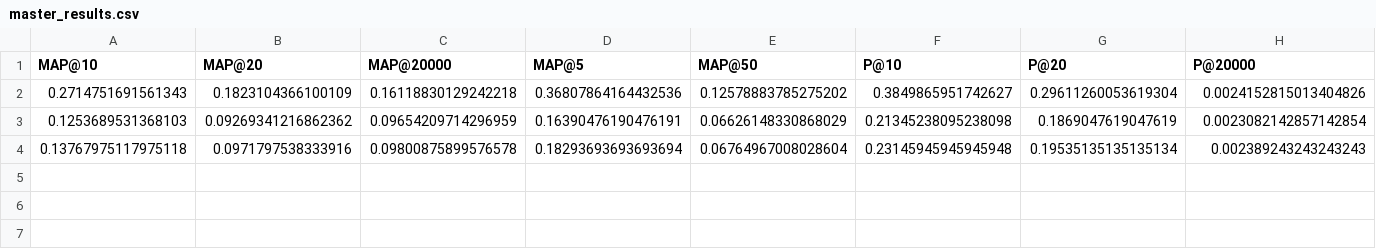
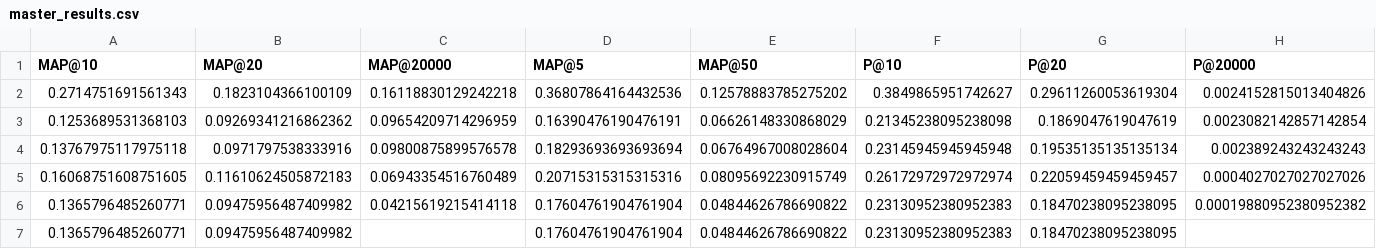
Before and after one commit to egesualp/skills4cpp, a CSV file: results/master_results.csv, drawn as a sheet; only a part is shown; rows hold the shown columns only; the diff names each change by its address in the sheet, - before the commit and + after, or states it on an @@ line.

```diff
--- a/results/master_results.csv
+++ b/results/master_results.csv
+row 5: 0.16068751608751605 | 0.11610624505872183 | 0.06943354516760489 | 0.20715315315315316 | 0.08095692230915749 | 0.26172972972972974 | 0.22059459459459457 | 0.0004027027027027026
+row 6: 0.1365796485260771 | 0.09475956487409982 | 0.04215619215414118 | 0.17604761904761904 | 0.04844626786690822 | 0.23130952380952383 | 0.18470238095238095 | 0.00019880952380952382
+row 7: 0.1365796485260771 | 0.09475956487409982 |  | 0.17604761904761904 | 0.04844626786690822 | 0.23130952380952383 | 0.18470238095238095
```
Also changed, not shown: 6 other files.
